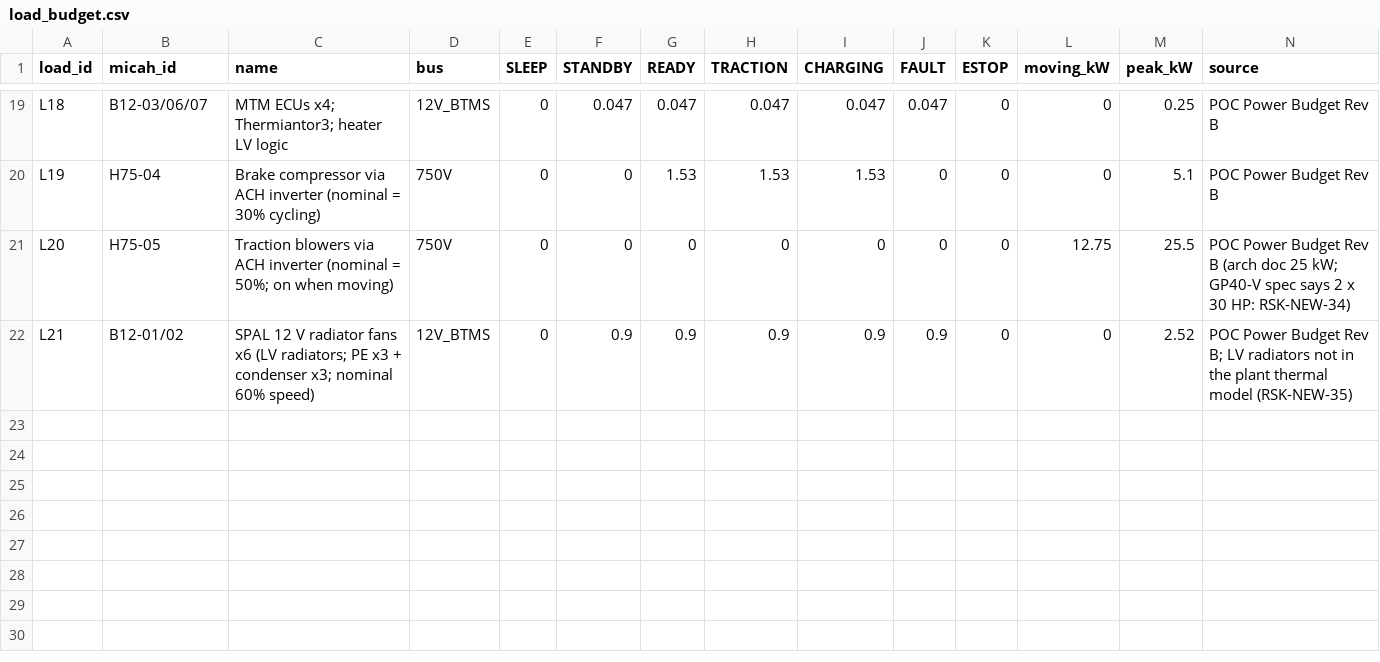
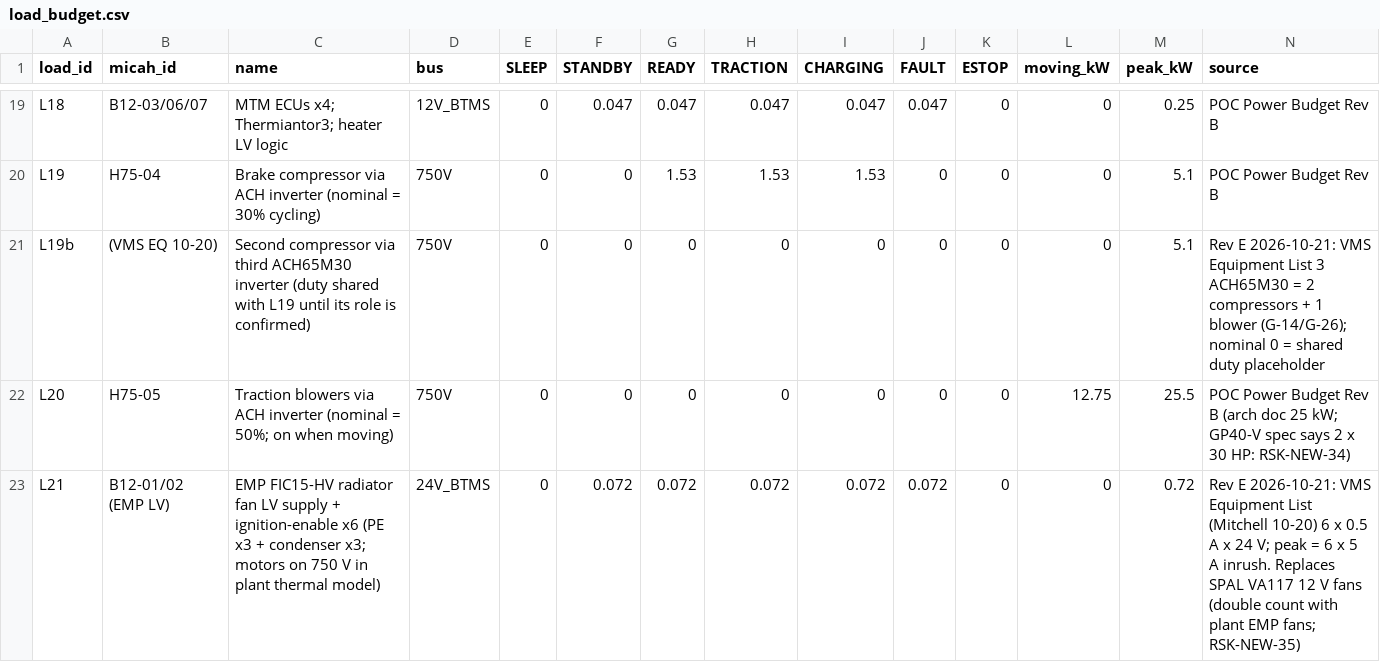
Before and after one commit to bill-voltify/proto_loco, a CSV file: loco_system/load_budget.csv, drawn as a sheet; only a part is shown, gaps mark what is left out.

```diff
--- a/loco_system/load_budget.csv
+++ b/loco_system/load_budget.csv
@@ -20,3 +20,4 @@ L18,B12-03/06/07,MTM ECUs x4; Thermiantor3; heater LV logic,12V_BTMS,0,0.047,0.0
 L19,H75-04,Brake compressor via ACH inverter (nominal = 30% cycling),750V,0,0,1.53,1.53,1.53,0,0,0,5.1,POC Power Budget Rev B
+L19b,(VMS EQ 10-20),Second compressor via third ACH65M30 inverter (duty shared with L19 until its role is confirmed),750V,0,0,0,0,0,0,0,0,5.1,Rev E 2026-10-21: VMS Equipment List 3 ACH65M30 = 2 compressors + 1 blower (G-14/G-26); nominal 0 = shared duty placeholder
 L20,H75-05,Traction blowers via ACH inverter (nominal = 50%; on when moving),750V,0,0,0,0,0,0,0,12.75,25.5,POC Power Budget Rev B (arch doc 25 kW; GP40-V spec says 2 x 30 HP: RSK-NEW-34)
-L21,B12-01/02,SPAL 12 V radiator fans x6 (LV radiators; PE x3 + condenser x3; nominal 60% speed),12V_BTMS,0,0.9,0.9,0.9,0.9,0.9,0,0,2.52,POC Power Budget Rev B; LV radiators not in the plant thermal model (RSK-NEW-35)
+L21,B12-01/02 (EMP LV),EMP FIC15-HV radiator fan LV supply + ignition-enable x6 (PE x3 + condenser x3; motors on 750 V in plant thermal model),24V_BTMS,0,0.072,0.072,0.072,0.072,0.072,0,0,0.72,Rev E 2026-10-21: VMS Equipment List (Mitchell 10-20) 6 x 0.5 A x 24 V; peak = 6 x 5 A inrush. Replaces SPAL VA117 12 V fans (double count with plant EMP fans; RSK-NEW-35)
```
Also changed, not shown: loco_system/faults/fault_library.csv, 22 other files.
